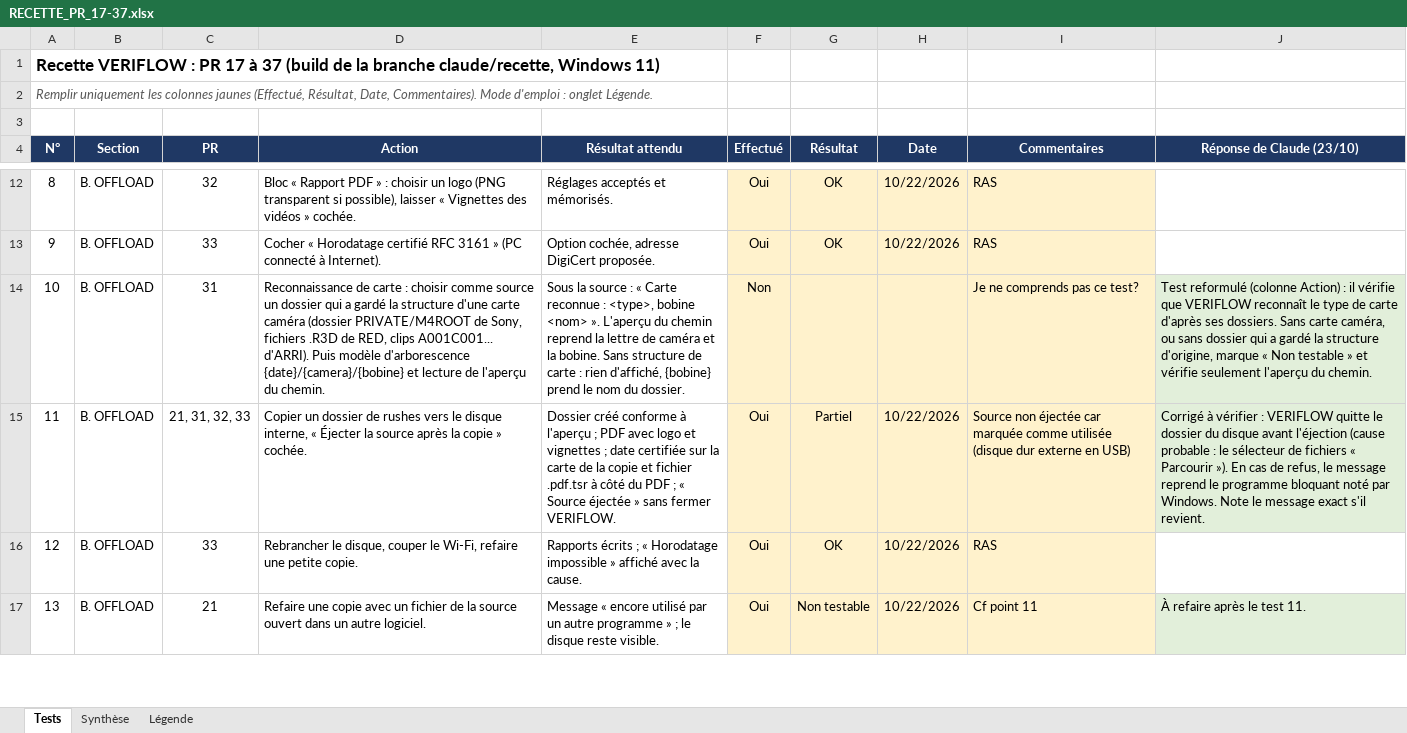
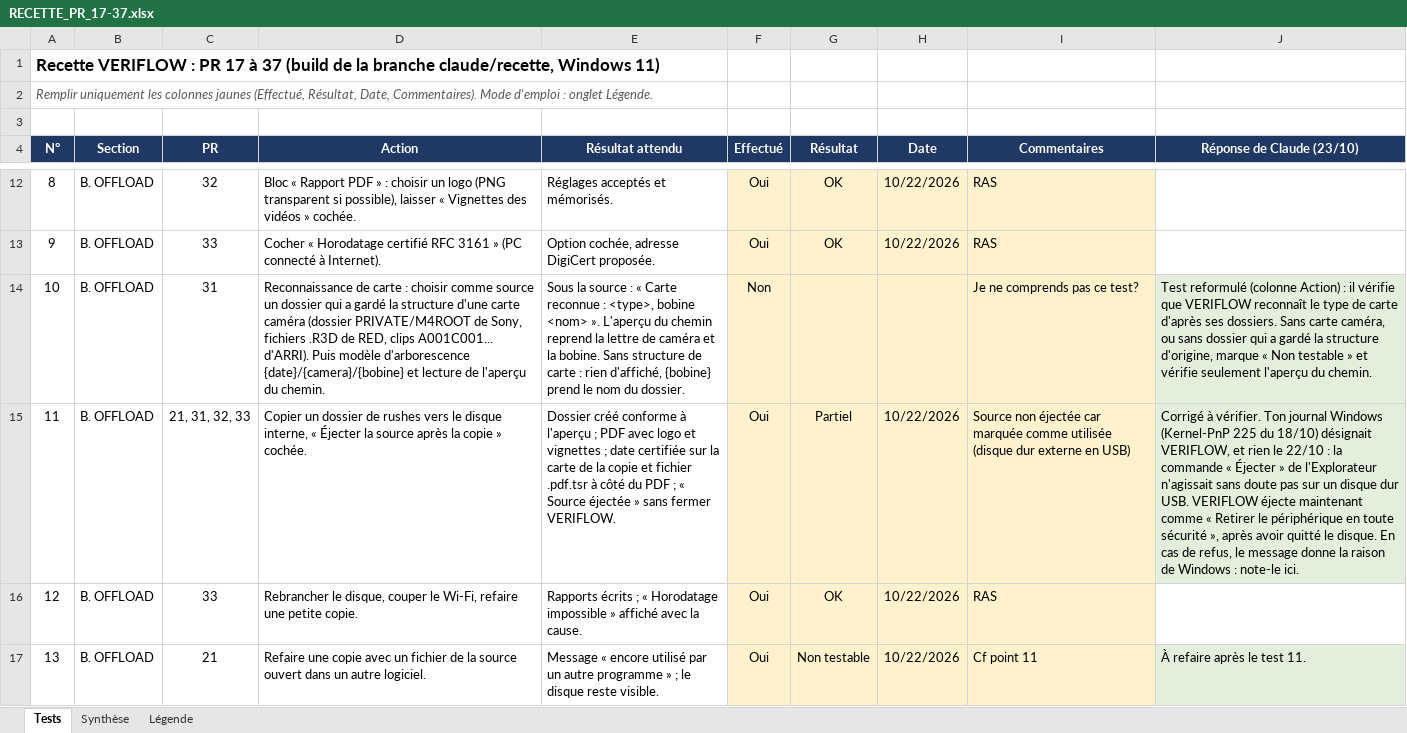
Before and after one commit to Herve-obe/VERIFLOW-v4, an Excel workbook: docs/recette/RECETTE_PR_17-37.xlsx, sheet Tests, drawn as a sheet; only a part is shown, gaps mark what is left out; values as stored, in another font and other column widths than the file's, no borders; conditional formats not drawn; the diff names each change by its address in the sheet, - before the commit and + after, or states it on an @@ line.

```diff
--- a/docs/recette/RECETTE_PR_17-37.xlsx (sheet Tests)
+++ b/docs/recette/RECETTE_PR_17-37.xlsx (sheet Tests)
-J15 (Réponse de Claude (23/10)): Corrigé à vérifier : VERIFLOW quitte le dossier du disque avant l'éjection (cause probable : le sélecteur de fichiers « Parcourir »). En cas de refus, le message reprend le programme bloquant noté par Windows. Note le message exact s'il revient.
+J15 (Réponse de Claude (23/10)): Corrigé à vérifier. Ton journal Windows (Kernel-PnP 225 du 18/10) désignait VERIFLOW, et rien le 22/10 : la commande « Éjecter » de l'Explorateur n'agissait sans doute pas sur un disque dur USB. VERIFLOW éjecte maintenant comme « Retirer le périphérique en toute sécurité », après avoir quitté le disque. En cas de refus, le message donne la raison de Windows : note-le ici.
```
